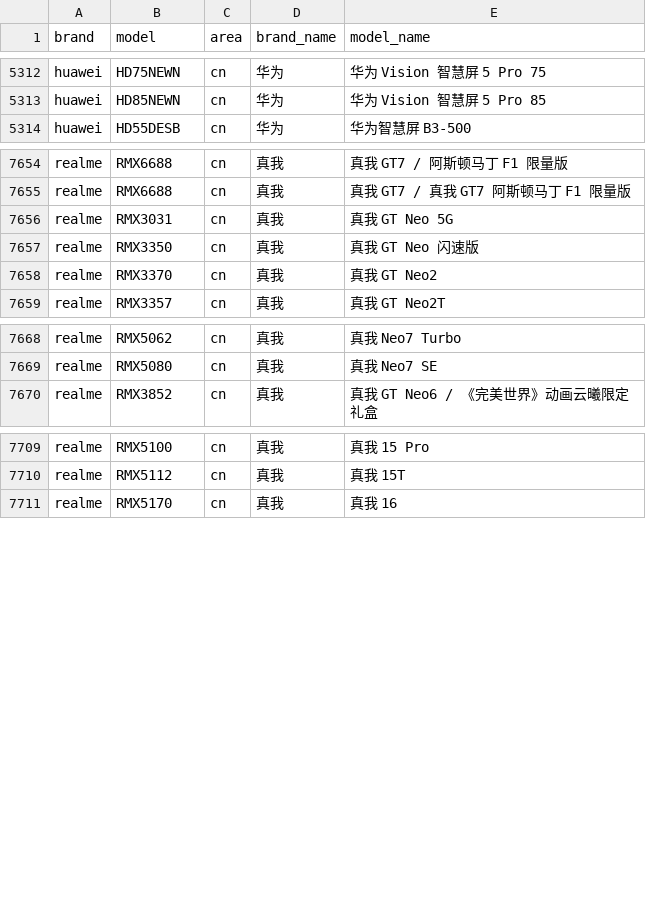
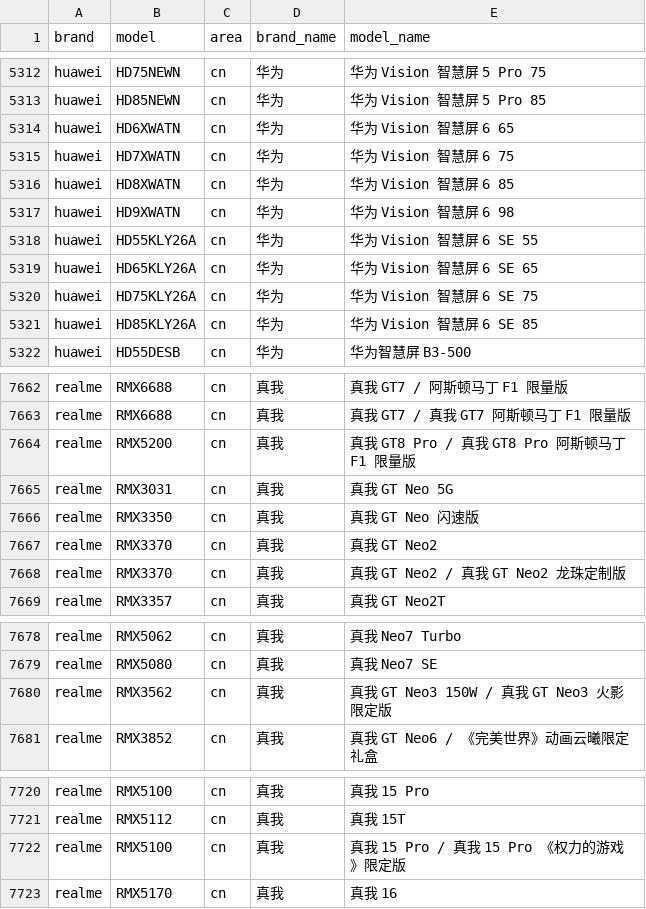
Before and after one commit to ShowMeThe/MobileModels, a CSV file: brand_model.csv, drawn as a sheet; only a part is shown, gaps mark what is left out.

Commit message:
Sync with MobileModels

```diff
--- a/brand_model.csv
+++ b/brand_model.csv
@@ -5313,2 +5313,10 @@ huawei,HD75NEWN,cn,华为, 华为 Vision 智慧屏 5 Pro 75
 huawei,HD85NEWN,cn,华为, 华为 Vision 智慧屏 5 Pro 85
+huawei,HD6XWATN,cn,华为, 华为 Vision 智慧屏 6 65
+huawei,HD7XWATN,cn,华为, 华为 Vision 智慧屏 6 75
+huawei,HD8XWATN,cn,华为, 华为 Vision 智慧屏 6 85
+huawei,HD9XWATN,cn,华为, 华为 Vision 智慧屏 6 98
+huawei,HD55KLY26A,cn,华为, 华为 Vision 智慧屏 6 SE 55
+huawei,HD65KLY26A,cn,华为, 华为 Vision 智慧屏 6 SE 65
+huawei,HD75KLY26A,cn,华为, 华为 Vision 智慧屏 6 SE 75
+huawei,HD85KLY26A,cn,华为, 华为 Vision 智慧屏 6 SE 85
 huawei,HD55DESB,cn,华为, 华为智慧屏 B3-500
@@ -7655,2 +7663,3 @@ realme,RMX6688,cn,真我, 真我 GT7 / 阿斯顿马丁 F1 限量版
 realme,RMX6688,cn,真我, 真我 GT7 / 真我 GT7 阿斯顿马丁 F1 限量版
+realme,RMX5200,cn,真我, 真我 GT8 Pro / 真我 GT8 Pro 阿斯顿马丁 F1 限量版
 realme,RMX3031,cn,真我, 真我 GT Neo 5G
@@ -7658,2 +7667,3 @@ realme,RMX3350,cn,真我, 真我 GT Neo 闪速版
 realme,RMX3370,cn,真我, 真我 GT Neo2
+realme,RMX3370,cn,真我, 真我 GT Neo2 / 真我 GT Neo2 龙珠定制版
 realme,RMX3357,cn,真我, 真我 GT Neo2T
@@ -7669,2 +7679,3 @@ realme,RMX5062,cn,真我, 真我 Neo7 Turbo
 realme,RMX5080,cn,真我, 真我 Neo7 SE
+realme,RMX3562,cn,真我, 真我 GT Neo3 150W / 真我 GT Neo3 火影限定版
 realme,RMX3852,cn,真我, 真我 GT Neo6 / 《完美世界》动画云曦限定礼盒
@@ -7710,2 +7721,3 @@ realme,RMX5100,cn,真我, 真我 15 Pro
 realme,RMX5112,cn,真我, 真我 15T
+realme,RMX5100,cn,真我, 真我 15 Pro / 真我 15 Pro 《权力的游戏》限定版
 realme,RMX5170,cn,真我, 真我 16
```
Also changed, not shown: 1 other file.
